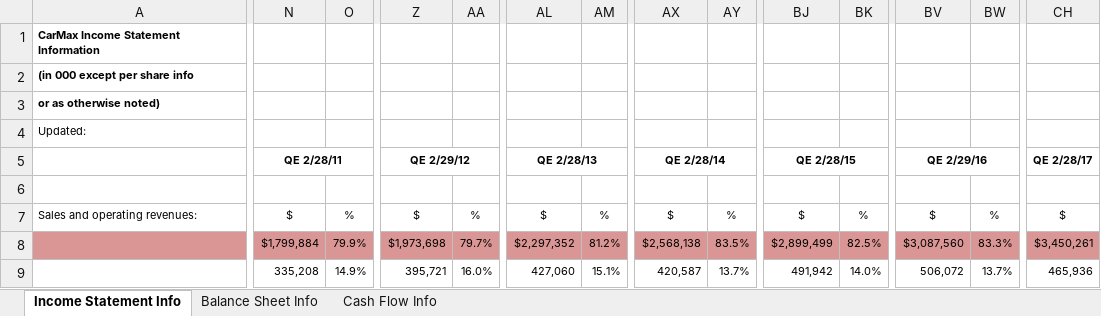
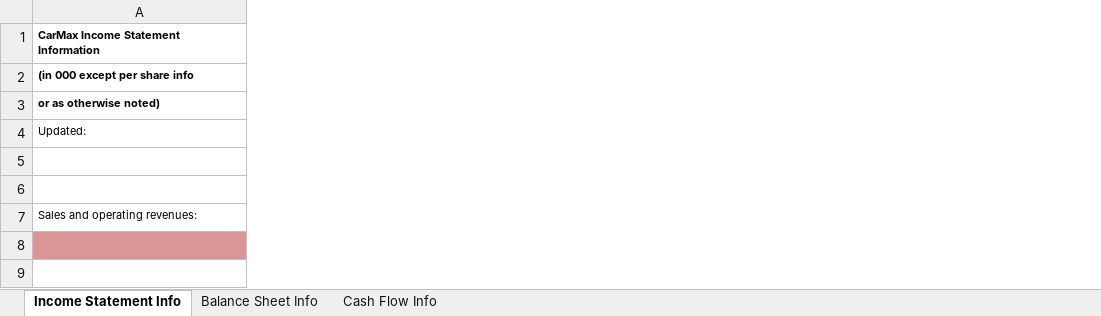
Before and after one commit to kuang/revenue-forecast-analysis, an Excel workbook: wdhoy/financial_cleaned.xlsx, sheet Income Statement Info, drawn as a sheet; only a part is shown, gaps mark what is left out; values as stored, in another font and other column widths than the file's, no borders; removed rows and columns are numbered as before the commit, all else as after; the diff covers the shown part only; the diff names each change by its address in the sheet, - before the commit and + after, or states it on an @@ line.

```diff
--- a/wdhoy/financial_cleaned.xlsx (sheet Income Statement Info)
+++ b/wdhoy/financial_cleaned.xlsx (sheet Income Statement Info)
-column N, rows 5-9: QE 2/28/11 |  | $ | $1,799,884 | 335,208
-column O, rows 7-9: % | 79.9% | 14.9%
-column Z, rows 5-9: QE 2/29/12 |  | $ | $1,973,698 | 395,721
-column AA, rows 7-9: % | 79.7% | 16.0%
-column AL, rows 5-9: QE 2/28/13 |  | $ | $2,297,352 | 427,060
-column AM, rows 7-9: % | 81.2% | 15.1%
-column AX, rows 5-9: QE 2/28/14 |  | $ | $2,568,138 | 420,587
-column AY, rows 7-9: % | 83.5% | 13.7%
-column BJ, rows 5-9: QE 2/28/15 |  | $ | $2,899,499 | 491,942
-column BK, rows 7-9: % | 82.5% | 14.0%
-column BV, rows 5-9: QE 2/29/16 |  | $ | $3,087,560 | 506,072
-column BW, rows 7-9: % | 83.3% | 13.7%
-column CH, rows 5-9: QE 2/28/17 |  | $ | $3,450,261 | 465,936
```
Also changed, not shown: 1 added column and 9 removed columns elsewhere in this sheet, formulas that keep their value, 2 other files.
